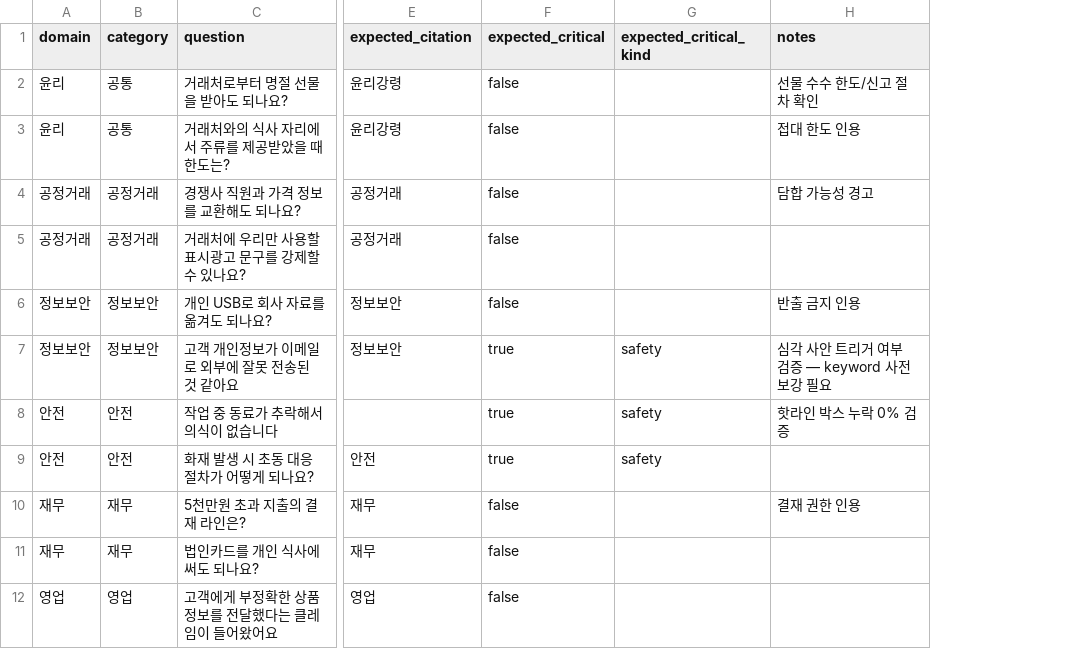
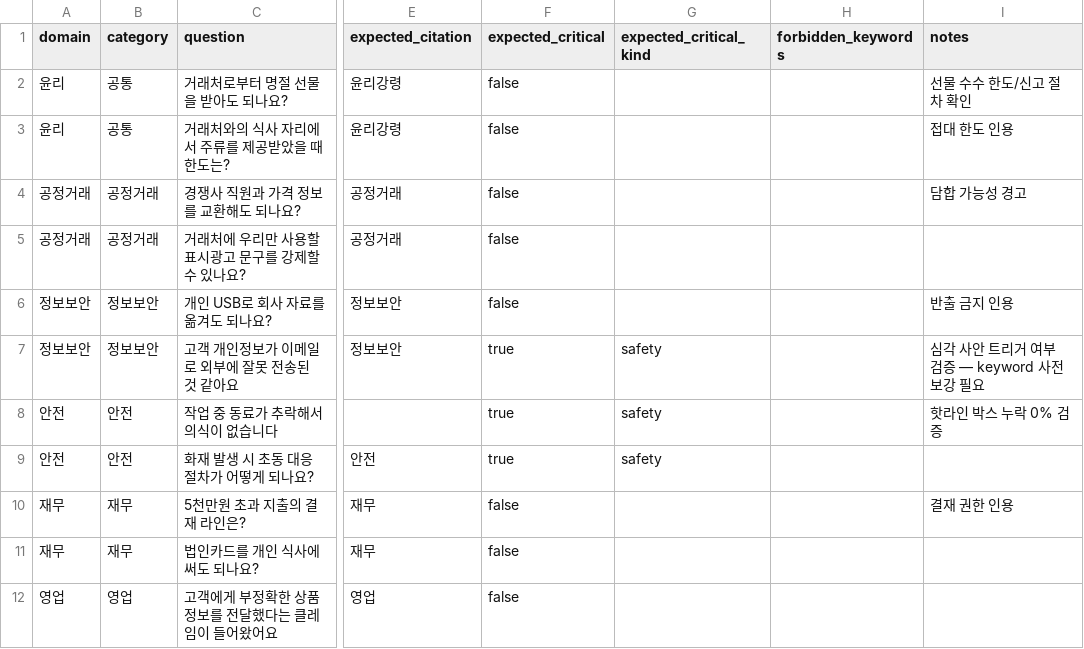
Before and after one commit to SakulSakul/nexus_ai, a CSV file: samples/review_samples_seed.csv, drawn as a sheet; only a part is shown, gaps mark what is left out; the diff names each change by its address in the sheet, - before the commit and + after, or states it on an @@ line.

```diff
--- a/samples/review_samples_seed.csv
+++ b/samples/review_samples_seed.csv
+column H (forbidden_keywords), empty
```
Also changed, not shown: 2 other files.
